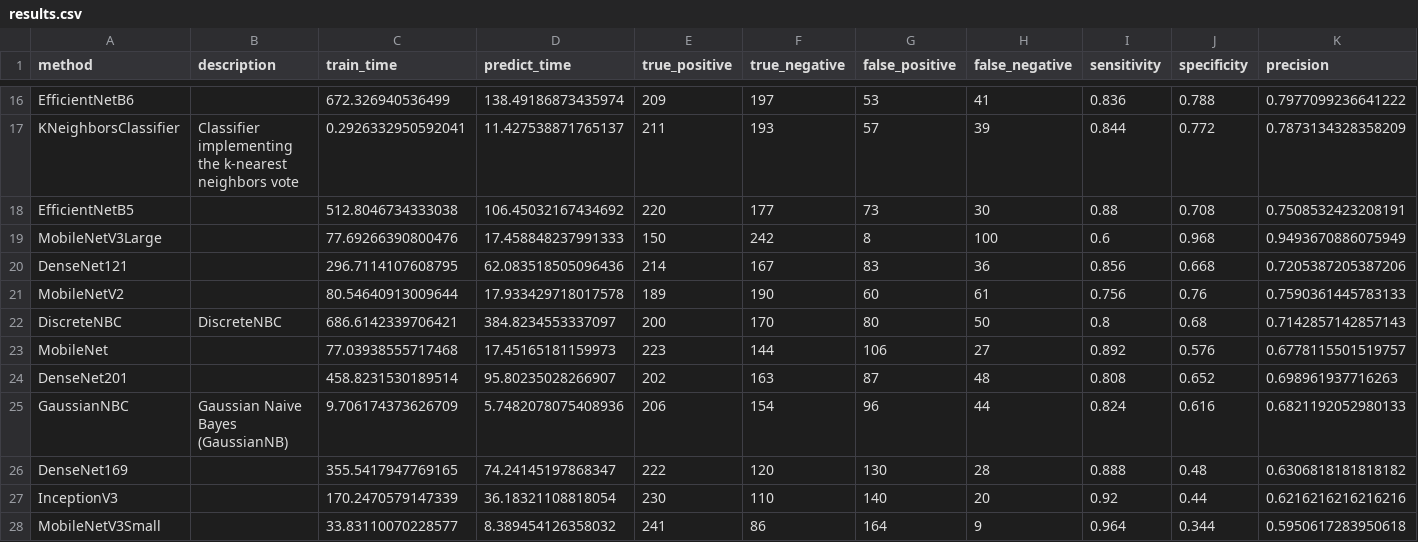
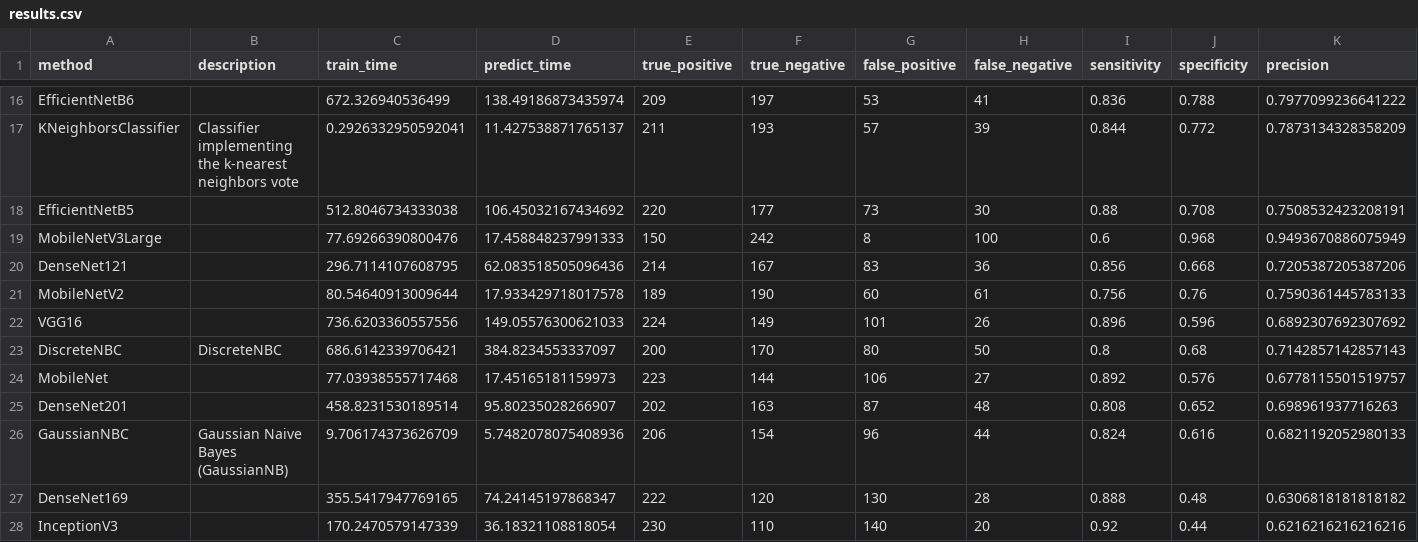
Before and after one commit to wl44545/wl44545.github.io, a CSV file: praca-inzynierska/history/2021_11_28_21_15_00_081017/results.csv, drawn as a sheet; only a part is shown, gaps mark what is left out; the shorter side is filled out with more unchanged rows; rows hold the shown columns only; the diff names each change by its address in the sheet, - before the commit and + after, or states it on an @@ line.

Commit message:
Autocommit with results

```diff
--- a/praca-inzynierska/history/2021_11_28_21_15_00_081017/results.csv
+++ b/praca-inzynierska/history/2021_11_28_21_15_00_081017/results.csv
+row 22: VGG16 |  | 736.6203360557556 | 149.05576300621033 | 224 | 149 | 101 | 26 | 0.896 | 0.596 | 0.6892307692307692
```
Also changed, not shown: 5 other files.
